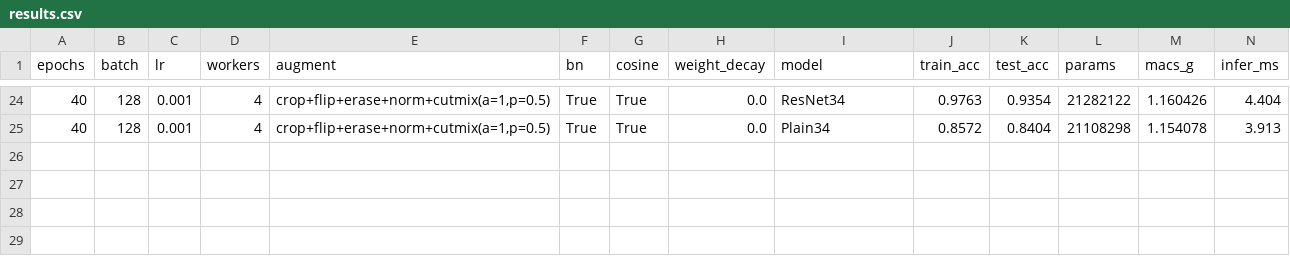
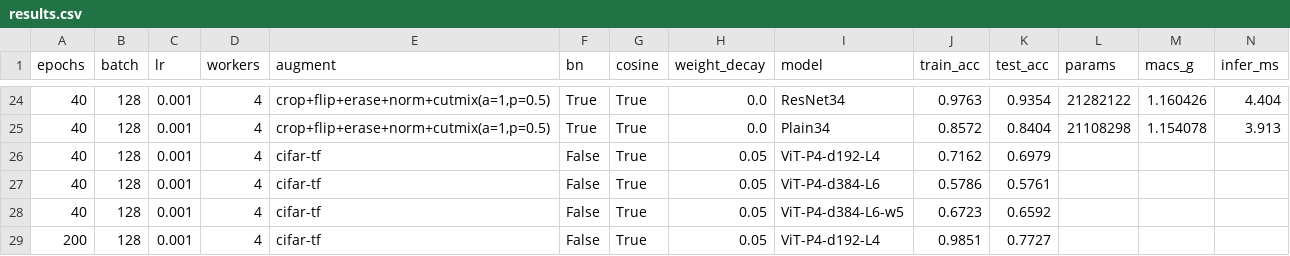
Before and after one commit to takeadropyeah/pytorch-learning-demo, a CSV file: practice/results.csv, drawn as a sheet; only a part is shown, gaps mark what is left out.

Commit message:
ViT 样本效率对照：新增 12_vit_cifar.py，实验 #23-#26；NOTES 第 13 课
新增 practice/12_vit_cifar.py：
- 复用 09_transformer_block.py 的 TransformerBlock（一行未改）与
  05_resnet_train.py 的 build_transforms / evaluate，保证数据管道、
  增强、归一化、batch 与 ResNet-18 的 #17 完全一致
- PatchEmbed 用 unfold + Linear 对应论文式(1)，等价于 Conv2d(k=P, s=P)
- 图像分类不传 attn_mask（双向注意力），是相对 11_mini_gpt.py 的关键差异
- 新增 --warmup N：线性 warmup 后余弦衰减；model_name 带 -wN 后缀以便台账区分

实验 #23-#26（CIFAR-10，同一数据管道）：
- #23 ViT P4 d192 L4  1.80M  40ep   train 71.62 / test 69.79 / gap 1.83
- #24 ViT P4 d384 L6 10.70M  40ep   train 57.86 / test 57.61 / gap 0.25
- #25 #24 + warmup 5               train 67.23 / test 65.92 / gap 1.31
- #26 #23 延长到 200ep             train 98.51 / test 77.27 / gap 21.24
对照 ResNet-18（#17，11.17M，40ep）：train 98.45 / test 93.51

结论：
1. 参数量 1.80M 增至 10.70M 时精度反降 12.18 点，train 仅 57.86%，
   判定为优化不稳定而非容量不足；5 轮 warmup 单变量实验回收 8.31 点，
   最大单轮跌幅 2.89 -> 1.04，累计跌幅 7.06 -> 3.03
2. 200 轮后 train 达 98.51%，与 ResNet-18 持平（98.45），test 仍低 16.24 点，
   病由欠拟合转为过拟合，指向归纳偏置差异而非训练预算不足
3. 未分离正则化配方的影响（缺 RandAugment / Mixup / CutMix / label
   smoothing），已列入待跑队列 P6

记录：
- NOTES.md 新增第 13 课「ViT 与样本效率」14 节（1670 -> 1869 行）
- EXPERIMENTS.md 新增 ViT 实验专区与待跑队列 P6、划掉 P5（333 -> 397 行）
- DAILY-LOG.md 新增 2026-11-01 条目（296 -> 327 行）
- results.csv 追加 #23-#26 四行

```diff
--- a/practice/results.csv
+++ b/practice/results.csv
@@ -25 +25,5 @@ epochs,batch,lr,workers,augment,bn,cosine,weight_decay,model,train_acc,test_acc,
 40,128,0.001,4,"crop+flip+erase+norm+cutmix(a=1,p=0.5)",True,True,0.0,Plain34,0.8572,0.8404,21108298,1.154078,3.913
+40,128,0.001,4,cifar-tf,False,True,0.05,ViT-P4-d192-L4,0.7162,0.6979,,,
+40,128,0.001,4,cifar-tf,False,True,0.05,ViT-P4-d384-L6,0.5786,0.5761,,,
+40,128,0.001,4,cifar-tf,False,True,0.05,ViT-P4-d384-L6-w5,0.6723,0.6592,,,
+200,128,0.001,4,cifar-tf,False,True,0.05,ViT-P4-d192-L4,0.9851,0.7727,,,
```
Also changed, not shown: 4 other files.
